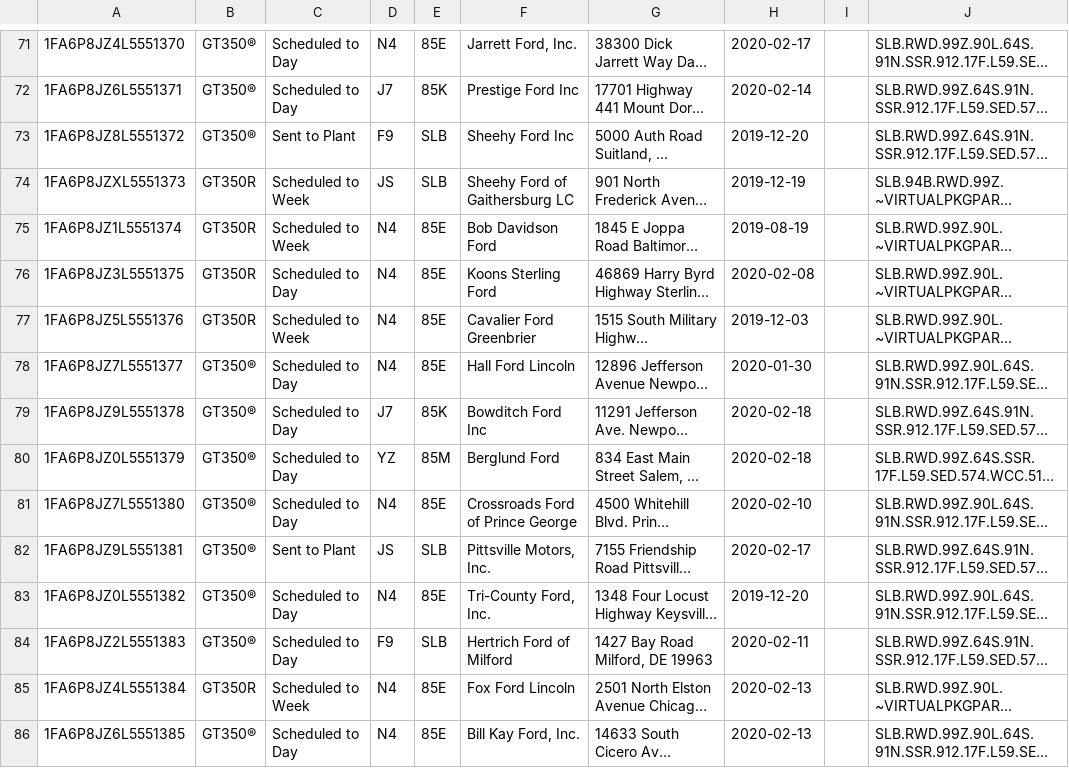
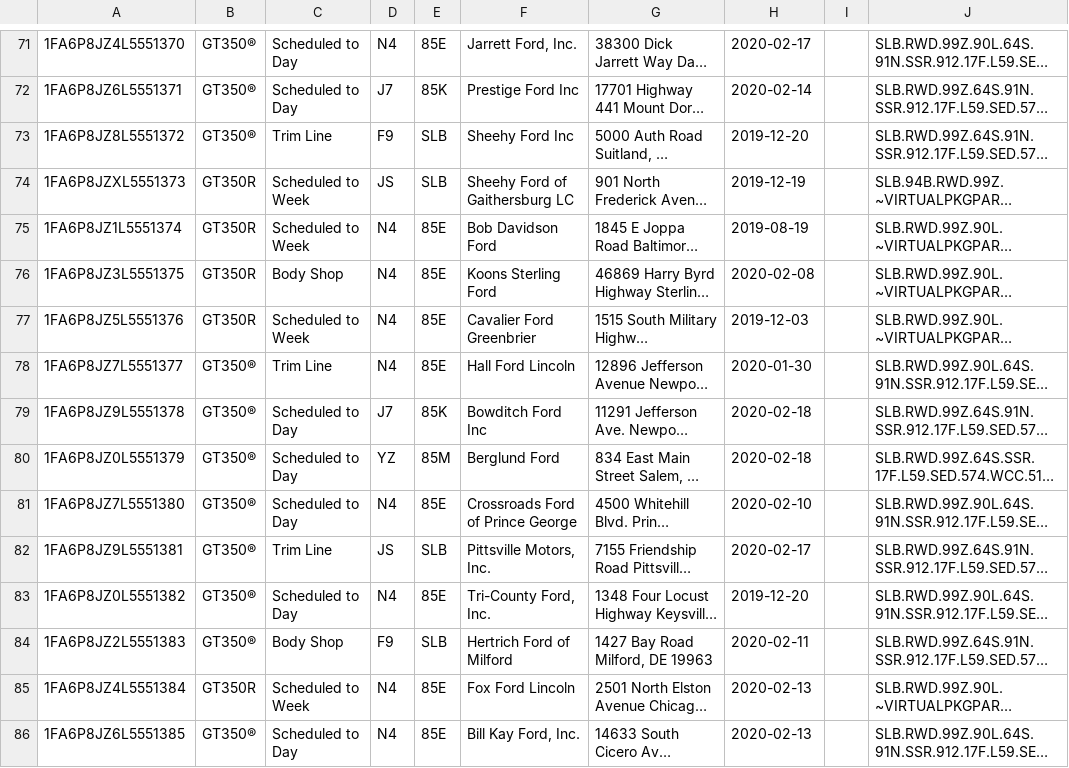
Before and after one commit to corrieb/350vins, a CSV file: data/1300-1400-all.csv, drawn as a sheet; only a part is shown, gaps mark what is left out; long unchanged cells end in …; the diff covers the shown part only; the diff names each change by its address in the sheet, - before the commit and + after, or states it on an @@ line.

```diff
--- a/data/1300-1400-all.csv
+++ b/data/1300-1400-all.csv
-C73: Sent to Plant
+C73: Trim Line
-C76: Scheduled to Day
+C76: Body Shop
-C78: Scheduled to Day
+C78: Trim Line
-C82: Sent to Plant
+C82: Trim Line
-C84: Scheduled to Day
+C84: Body Shop
```
Also changed, not shown: 26 edited cells elsewhere in this file, data/1000-1100-all.csv, data/1100-1200-all.csv, 9 other files.
